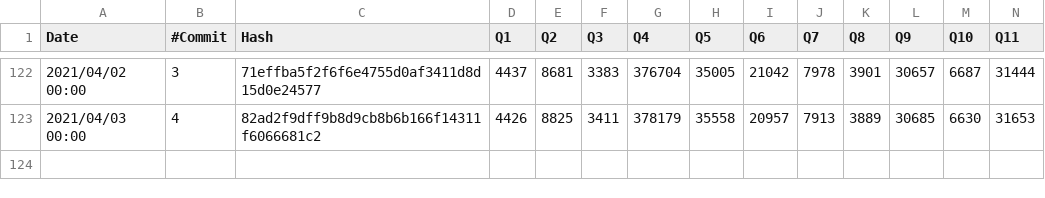
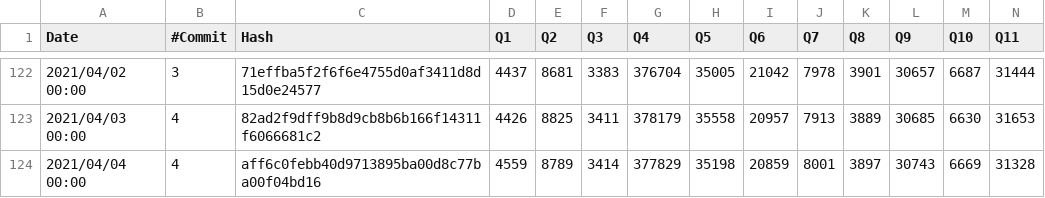
Before and after one commit to maropu/spark-tpcds-datagen, a CSV file: reports/tpcds-avg-results.csv, drawn as a sheet; only a part is shown, gaps mark what is left out; rows hold the shown columns only; the diff names each change by its address in the sheet, - before the commit and + after, or states it on an @@ line.

Commit message:
[AUTOMATICALLY GENERATED] Update TPCDS reports at 2021-04-04 00:00:00+00:00)

```diff
--- a/reports/tpcds-avg-results.csv
+++ b/reports/tpcds-avg-results.csv
+row 124: 2021/04/04 00:00 | 4 | aff6c0febb40d9713895ba00d8c77ba00f04bd16 | 4559 | 8789 | 3414 | 377829 | 35198 | 20859 | 8001 | 3897 | 30743 | 6669 | 31328
```
